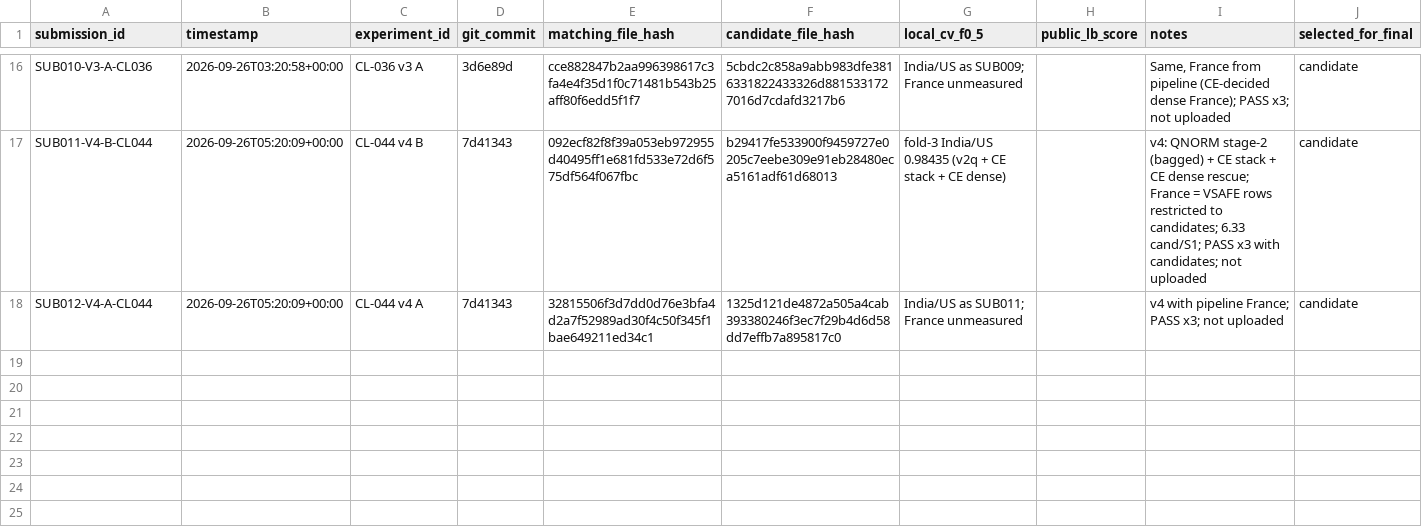
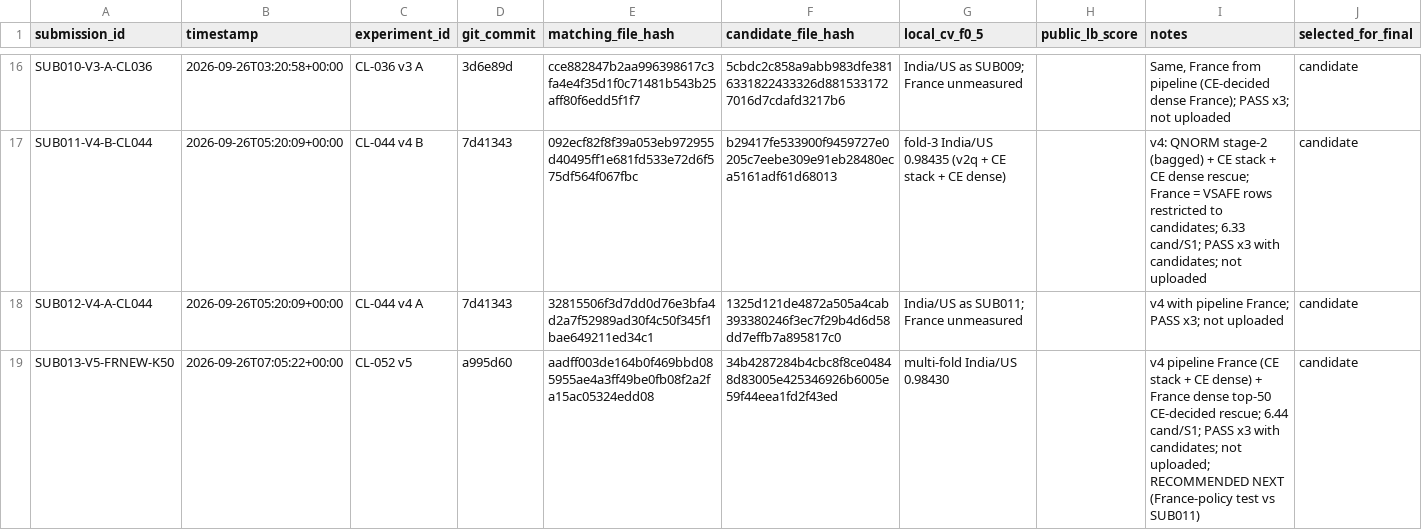
Before and after one commit to Eartherai/Amazon-ML, a CSV file: SUBMISSIONS.csv, drawn as a sheet; only a part is shown, gaps mark what is left out.

```diff
--- a/SUBMISSIONS.csv
+++ b/SUBMISSIONS.csv
@@ -18 +18,2 @@ SUB011-V4-B-CL044,2026-09-26T05:20:09+00:00,CL-044 v4 B,7d41343,092ecf82f8f39a05
 SUB012-V4-A-CL044,2026-09-26T05:20:09+00:00,CL-044 v4 A,7d41343,32815506f3d7dd0d76e3bfa4d2a7f52989ad30f4c50f345f1bae649211ed34c1,1325d121de4872a505a4cab393380246f3ec7f29b4d6d58dd7effb7a895817c0,India/US as SUB011; France unmeasured,,"v4 with pipeline France; PASS x3; not uploaded",candidate
+SUB013-V5-FRNEW-K50,2026-09-26T07:05:22+00:00,CL-052 v5,a995d60,aadff003de164b0f469bbd085955ae4a3ff49be0fb08f2a2fa15ac05324edd08,34b4287284b4cbc8f8ce04848d83005e425346926b6005e59f44eea1fd2f43ed,multi-fold India/US 0.98430,,"v4 pipeline France (CE stack + CE dense) + France dense top-50 CE-decided rescue; 6.44 cand/S1; PASS x3 with candidates; not uploaded; RECOMMENDED NEXT (France-policy test vs SUB011)",candidate
```
Also changed, not shown: EXPERIMENTS.csv, 4 other files.
